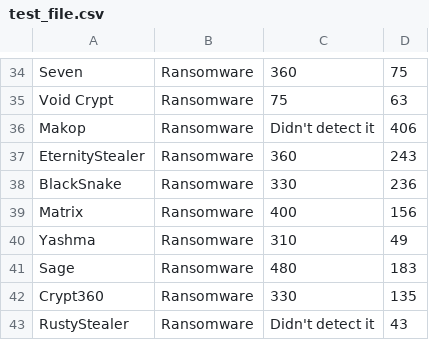
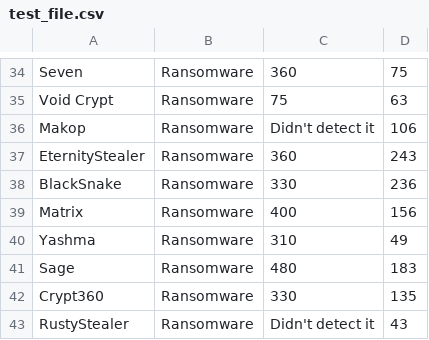
Before and after one commit to Cito-98/test123, a CSV file: test_file.csv, drawn as a sheet; only a part is shown, gaps mark what is left out.

Commit message:
Fixing Makop Timne

```diff
--- a/test_file.csv
+++ b/test_file.csv
@@ -35,3 +35,3 @@ Seven,Ransomware,360,75
 Void Crypt,Ransomware,75,63
-Makop,Ransomware,Didn't detect it,406
+Makop,Ransomware,Didn't detect it,106
 EternityStealer,Ransomware,360,243
```
